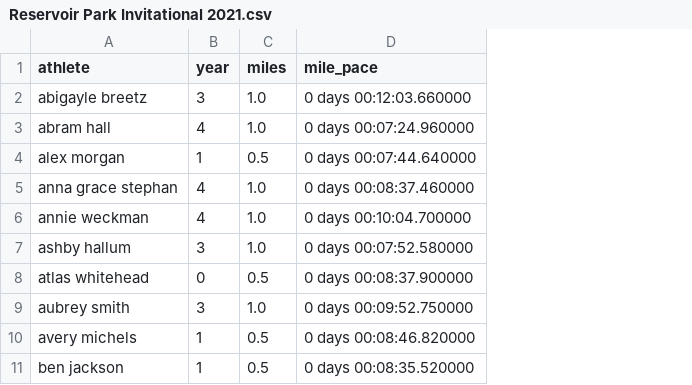
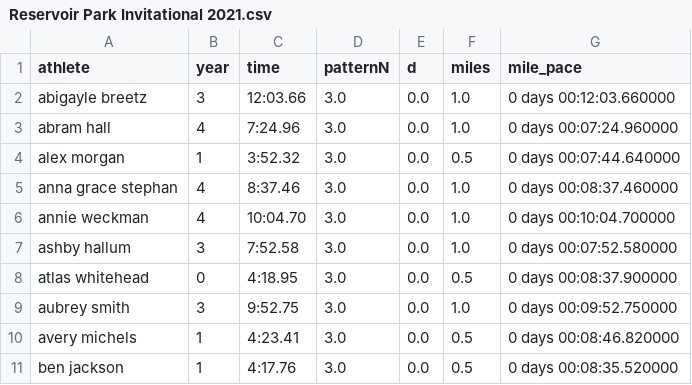
Before and after one commit to tompscanlan/dunn-xc-personal-records, a CSV file: 2021_season_data/csv/Reservoir Park Invitational 2021.csv, drawn as a sheet; only a part is shown; the diff names each change by its address in the sheet, - before the commit and + after, or states it on an @@ line.

```diff
--- a/2021_season_data/csv/Reservoir Park Invitational 2021.csv
+++ b/2021_season_data/csv/Reservoir Park Invitational 2021.csv
+column C (time), rows 2-11: 12:03.66 | 7:24.96 | 3:52.32 | 8:37.46 | 10:04.70 | 7:52.58 | 4:18.95 | 9:52.75 | 4:23.41 | 4:17.76
+column D (patternN), rows 2-11: all 3.0
+column E (d), rows 2-11: all 0.0
```
Also changed, not shown: 2021_season_data/csv/Bluegrass Cross Country Invitational 2021.csv, 2021_season_data/csv/Gatorland 2021.csv, 6 other files.
